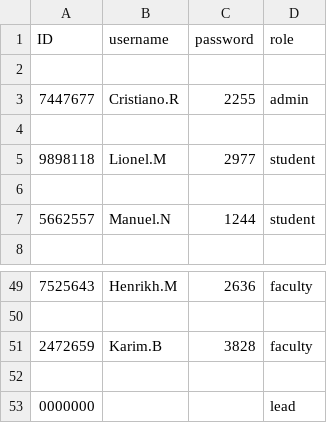
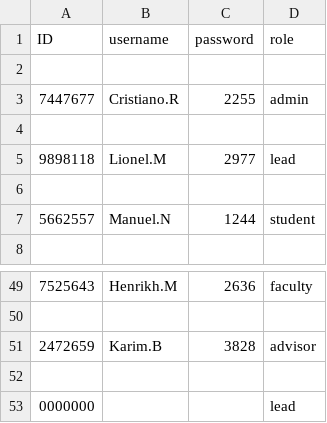
Before and after one commit to TeerapatTrepopsakulsin/final_project, a CSV file: login.csv, drawn as a sheet; only a part is shown, gaps mark what is left out.

Commit message:
modify requests for faculty role

```diff
--- a/login.csv
+++ b/login.csv
@@ -4,3 +4,3 @@ ID,username,password,role
 
-9898118,Lionel.M,2977,student
+9898118,Lionel.M,2977,lead
 
@@ -50,3 +50,3 @@ ID,username,password,role
 
-2472659,Karim.B,3828,faculty
+2472659,Karim.B,3828,advisor
 
```
Also changed, not shown: 5 other files.
